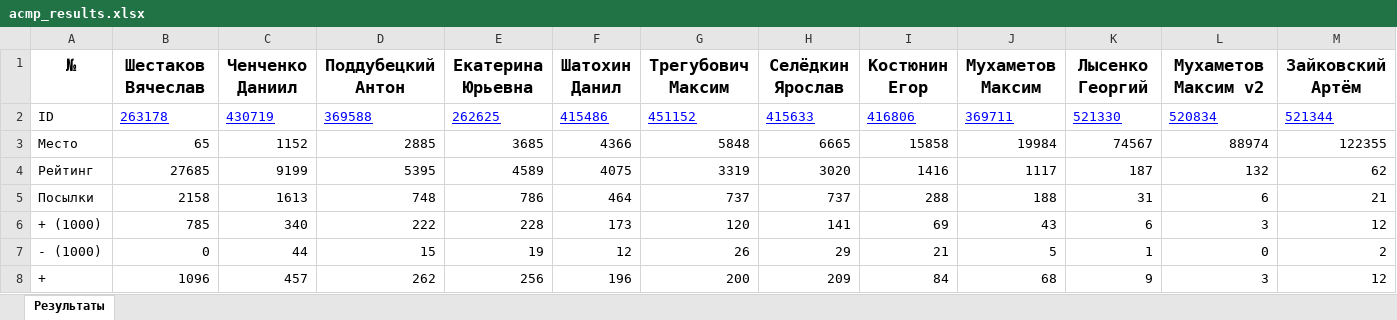
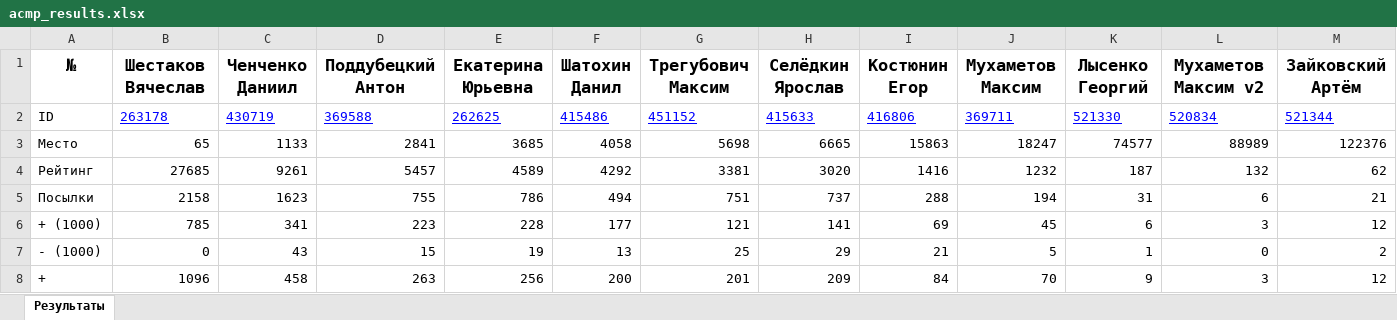
Before and after one commit to slavashestakov2005/Acmp_results, an Excel workbook: groups/24-25-Univers/acmp_results.xlsx, sheet Результаты, drawn as a sheet; only a part is shown; values as stored, in another font and other column widths than the file's, no borders; the diff covers the shown part only; the diff names each change by its address in the sheet, - before the commit and + after, or states it on an @@ line.

```diff
--- a/groups/24-25-Univers/acmp_results.xlsx (sheet Результаты)
+++ b/groups/24-25-Univers/acmp_results.xlsx (sheet Результаты)
-C3 (Ченченко Даниил): 1152
+C3 (Ченченко Даниил): 1133
-D3 (Поддубецкий Антон): 2885
+D3 (Поддубецкий Антон): 2841
-F3 (Шатохин Данил): 4366
+F3 (Шатохин Данил): 4058
-G3 (Трегубович Максим): 5848
+G3 (Трегубович Максим): 5698
-I3 (Костюнин Егор): 15858
+I3 (Костюнин Егор): 15863
-J3 (Мухаметов Максим): 19984
+J3 (Мухаметов Максим): 18247
-K3 (Лысенко Георгий): 74567
+K3 (Лысенко Георгий): 74577
-L3 (Мухаметов Максим v2): 88974
+L3 (Мухаметов Максим v2): 88989
-M3 (Зайковский Артём): 122355
+M3 (Зайковский Артём): 122376
-C4 (Ченченко Даниил): 9199
+C4 (Ченченко Даниил): 9261
-D4 (Поддубецкий Антон): 5395
+D4 (Поддубецкий Антон): 5457
-F4 (Шатохин Данил): 4075
+F4 (Шатохин Данил): 4292
-G4 (Трегубович Максим): 3319
+G4 (Трегубович Максим): 3381
-J4 (Мухаметов Максим): 1117
+J4 (Мухаметов Максим): 1232
-C5 (Ченченко Даниил): 1613
+C5 (Ченченко Даниил): 1623
-D5 (Поддубецкий Антон): 748
+D5 (Поддубецкий Антон): 755
-F5 (Шатохин Данил): 464
+F5 (Шатохин Данил): 494
-G5 (Трегубович Максим): 737
+G5 (Трегубович Максим): 751
-J5 (Мухаметов Максим): 188
+J5 (Мухаметов Максим): 194
-C6 (Ченченко Даниил): 340
+C6 (Ченченко Даниил): 341
-D6 (Поддубецкий Антон): 222
+D6 (Поддубецкий Антон): 223
-F6 (Шатохин Данил): 173
+F6 (Шатохин Данил): 177
-G6 (Трегубович Максим): 120
+G6 (Трегубович Максим): 121
-J6 (Мухаметов Максим): 43
+J6 (Мухаметов Максим): 45
-C7 (Ченченко Даниил): 44
+C7 (Ченченко Даниил): 43
-F7 (Шатохин Данил): 12
+F7 (Шатохин Данил): 13
-G7 (Трегубович Максим): 26
+G7 (Трегубович Максим): 25
-C8 (Ченченко Даниил): 457
+C8 (Ченченко Даниил): 458
-D8 (Поддубецкий Антон): 262
+D8 (Поддубецкий Антон): 263
-F8 (Шатохин Данил): 196
+F8 (Шатохин Данил): 200
-G8 (Трегубович Максим): 200
+G8 (Трегубович Максим): 201
-J8 (Мухаметов Максим): 68
+J8 (Мухаметов Максим): 70
```
Also changed, not shown: 15 edited cells and cell formats elsewhere in this sheet, groups/24-25-Univers/codeforces_results.xlsx, groups/24-25-Univers/tasks_results/25.01.09.xlsx, 28 other files.
